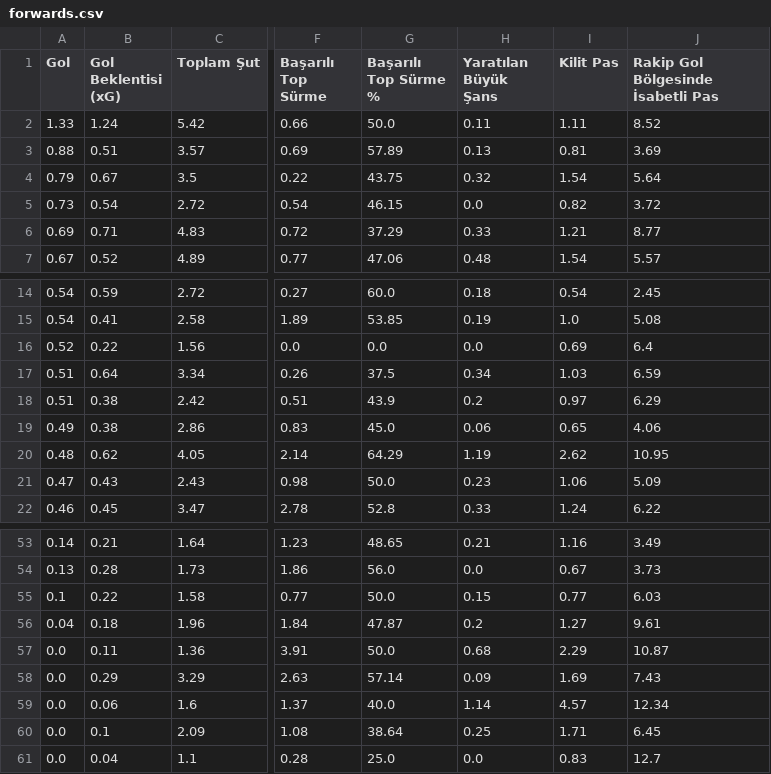
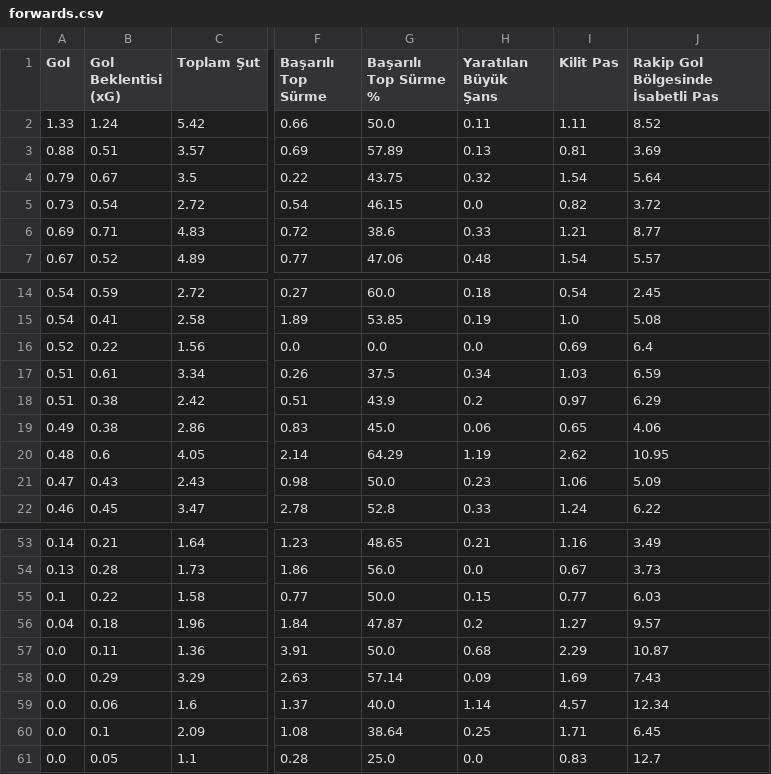
Before and after one commit to scatterradarcsv/csv_scatter_radar_15matches, a CSV file: forwards.csv, drawn as a sheet; only a part is shown, gaps mark what is left out; the diff names each change by its address in the sheet, - before the commit and + after, or states it on an @@ line.

Commit message:
Updated forwards.csv

```diff
--- a/forwards.csv
+++ b/forwards.csv
-G6 (Başarılı Top Sürme %): 37.29
+G6 (Başarılı Top Sürme %): 38.6
-B17 (Gol Beklentisi (xG)): 0.64
+B17 (Gol Beklentisi (xG)): 0.61
-B20 (Gol Beklentisi (xG)): 0.62
+B20 (Gol Beklentisi (xG)): 0.6
-J56: 9.61
+J56: 9.57
-B61 (Gol Beklentisi (xG)): 0.04
+B61 (Gol Beklentisi (xG)): 0.05
```
